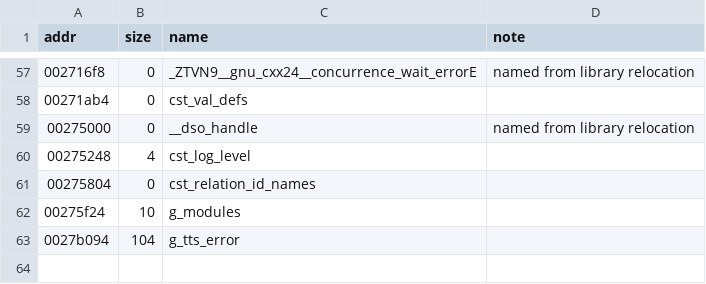
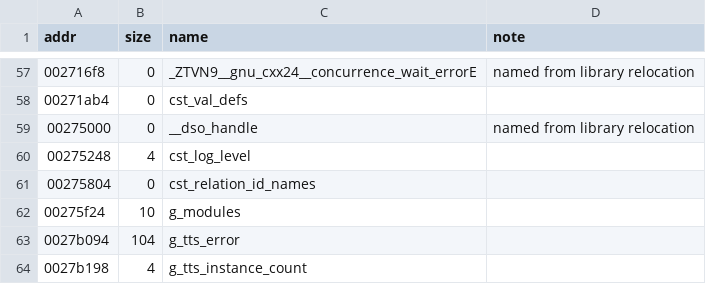
Before and after one commit to sweetbbak/open-ivona, a TSV file: symbols/libttsivonavoice.data.tsv, drawn as a sheet; only a part is shown, gaps mark what is left out; the diff names each change by its address in the sheet, - before the commit and + after, or states it on an @@ line.

```diff
--- a/symbols/libttsivonavoice.data.tsv
+++ b/symbols/libttsivonavoice.data.tsv
+row 64: 0027b198 | 4 | g_tts_instance_count
```
Also changed, not shown: symbols/libttsivonavoice.funcs.tsv, 2 other files.
